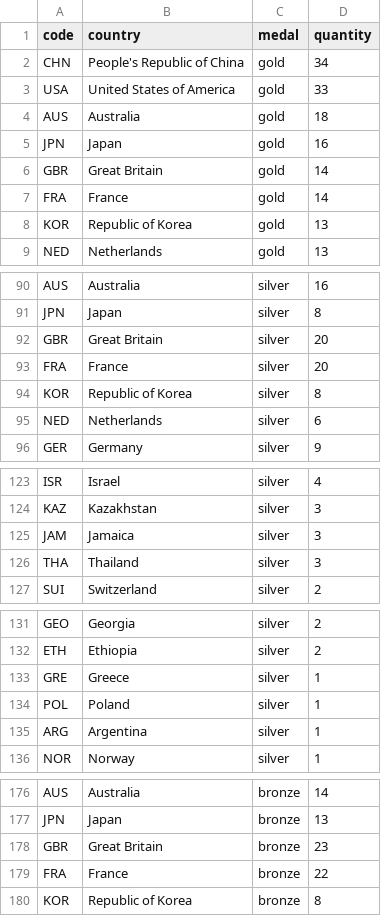
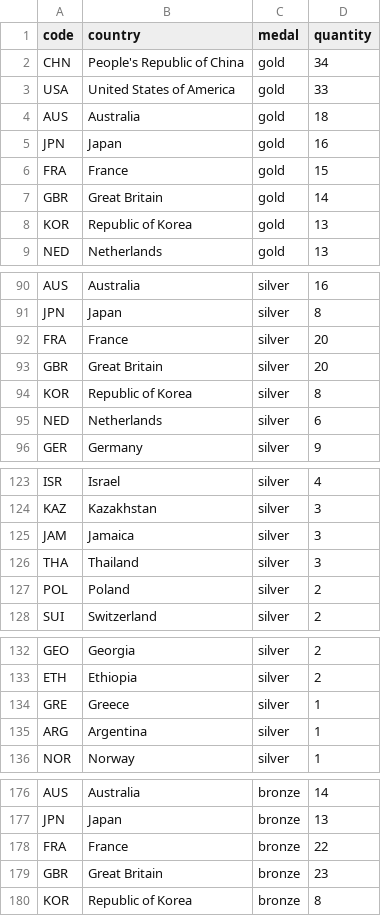
Before and after one commit to taniki/paris2024-data, a CSV file: datasets/medal_countries.long.auto.csv, drawn as a sheet; only a part is shown, gaps mark what is left out; the diff covers the shown part only.

```diff
--- a/datasets/medal_countries.long.auto.csv
+++ b/datasets/medal_countries.long.auto.csv
@@ -5,4 +5,4 @@ AUS,Australia,gold,18
 JPN,Japan,gold,16
+FRA,France,gold,15
 GBR,Great Britain,gold,14
-FRA,France,gold,14
 KOR,Republic of Korea,gold,13
@@ -91,4 +91,4 @@ AUS,Australia,silver,16
 JPN,Japan,silver,8
+FRA,France,silver,20
 GBR,Great Britain,silver,20
-FRA,France,silver,20
 KOR,Republic of Korea,silver,8
@@ -126,2 +126,3 @@ JAM,Jamaica,silver,3
 THA,Thailand,silver,3
+POL,Poland,silver,2
 SUI,Switzerland,silver,2
@@ -133,3 +134,2 @@ ETH,Ethiopia,silver,2
 GRE,Greece,silver,1
-POL,Poland,silver,1
 ARG,Argentina,silver,1
@@ -177,4 +177,4 @@ AUS,Australia,bronze,14
 JPN,Japan,bronze,13
+FRA,France,bronze,22
 GBR,Great Britain,bronze,23
-FRA,France,bronze,22
 KOR,Republic of Korea,bronze,8
```
Also changed, not shown: 2 moved rows elsewhere in this file, datasets/medal_countries.wide.auto.csv, datasets/medals.csv.
